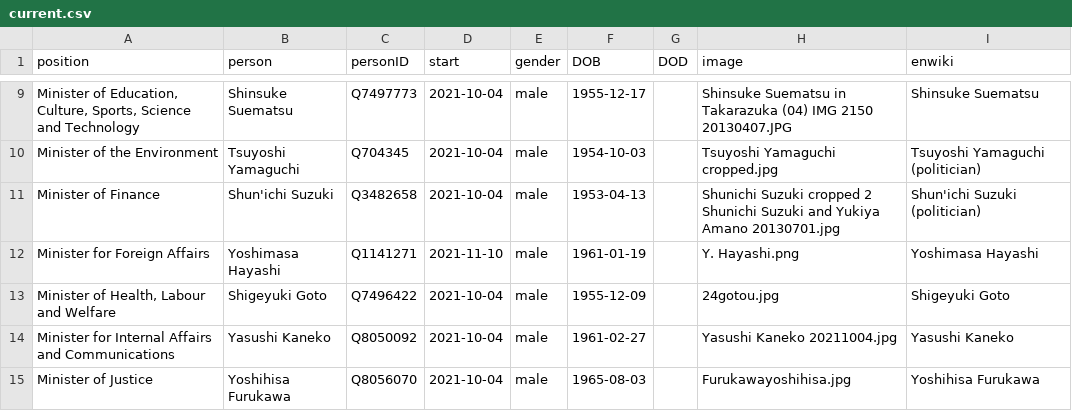
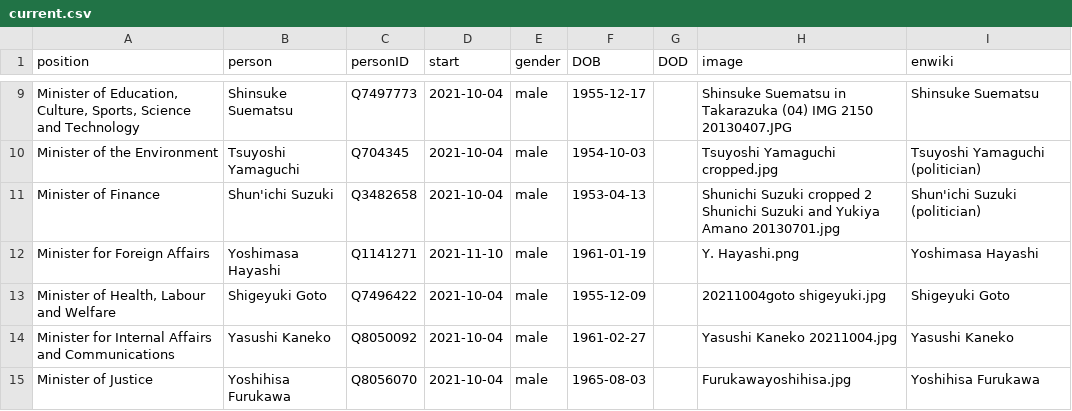
Before and after one commit to every-politician-scrapers/japan-ministers, a CSV file: html/current.csv, drawn as a sheet; only a part is shown, gaps mark what is left out.

```diff
--- a/html/current.csv
+++ b/html/current.csv
@@ -12,3 +12,3 @@ Minister of Finance,Shun'ichi Suzuki,Q3482658,2021-10-04,male,1953-04-13,,Shunic
 Minister for Foreign Affairs,Yoshimasa Hayashi,Q1141271,2021-11-10,male,1961-01-19,,Y. Hayashi.png,Yoshimasa Hayashi
-"Minister of Health, Labour and Welfare",Shigeyuki Goto,Q7496422,2021-10-04,male,1955-12-09,,24gotou.jpg,Shigeyuki Goto
+"Minister of Health, Labour and Welfare",Shigeyuki Goto,Q7496422,2021-10-04,male,1955-12-09,,20211004goto shigeyuki.jpg,Shigeyuki Goto
 Minister for Internal Affairs and Communications,Yasushi Kaneko,Q8050092,2021-10-04,male,1961-02-27,,Yasushi Kaneko 20211004.jpg,Yasushi Kaneko
```
Also changed, not shown: html/holders21.csv, html/legislators.csv.
